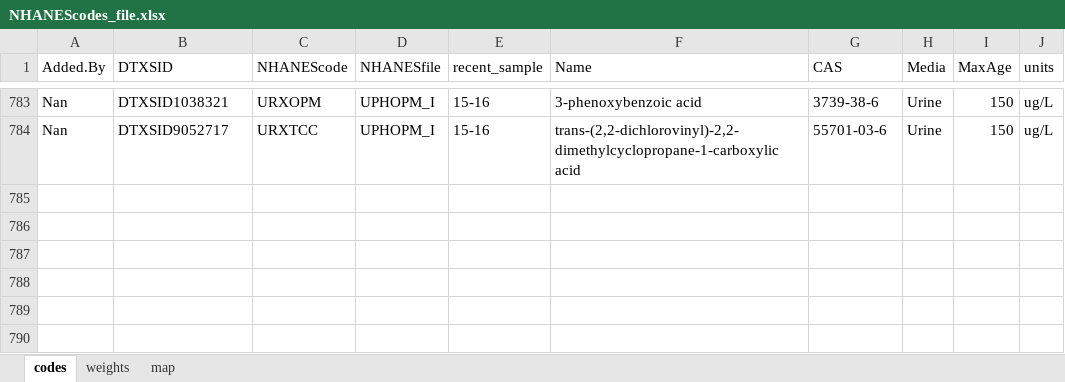
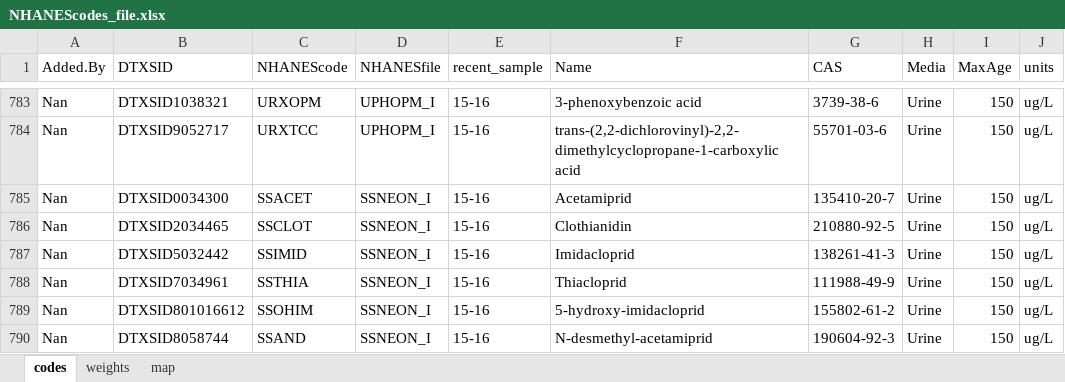
Before and after one commit to nanhung/ssneon, an Excel workbook: NHANEScodes_file.xlsx, sheet codes, drawn as a sheet; only a part is shown, gaps mark what is left out; values as stored, in another font and other column widths than the file's, no borders; the diff names each change by its address in the sheet, - before the commit and + after, or states it on an @@ line.

```diff
--- a/NHANEScodes_file.xlsx (sheet codes)
+++ b/NHANEScodes_file.xlsx (sheet codes)
+row 785: Nan | DTXSID0034300 | SSACET | SSNEON_I | 15-16 | Acetamiprid | 135410-20-7 | Urine | 150 | ug/L
+row 786: Nan | DTXSID2034465 | SSCLOT | SSNEON_I | 15-16 | Clothianidin | 210880-92-5 | Urine | 150 | ug/L
+row 787: Nan | DTXSID5032442 | SSIMID | SSNEON_I | 15-16 | Imidacloprid | 138261-41-3 | Urine | 150 | ug/L
+row 788: Nan | DTXSID7034961 | SSTHIA | SSNEON_I | 15-16 | Thiacloprid | 111988-49-9 | Urine | 150 | ug/L
+row 789: Nan | DTXSID801016612 | SSOHIM | SSNEON_I | 15-16 | 5-hydroxy-imidacloprid | 155802-61-2 | Urine | 150 | ug/L
+row 790: Nan | DTXSID8058744 | SSAND | SSNEON_I | 15-16 | N-desmethyl-acetamiprid | 190604-92-3 | Urine | 150 | ug/L
```
Also changed, not shown: sheet map, sheet weights, 2 other files.
